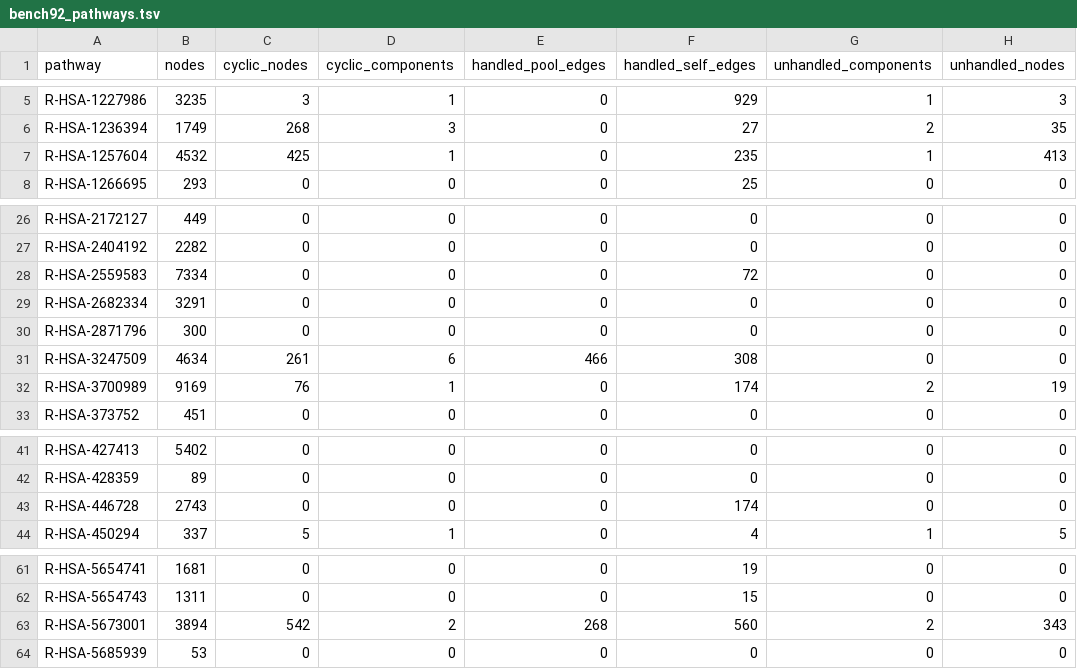
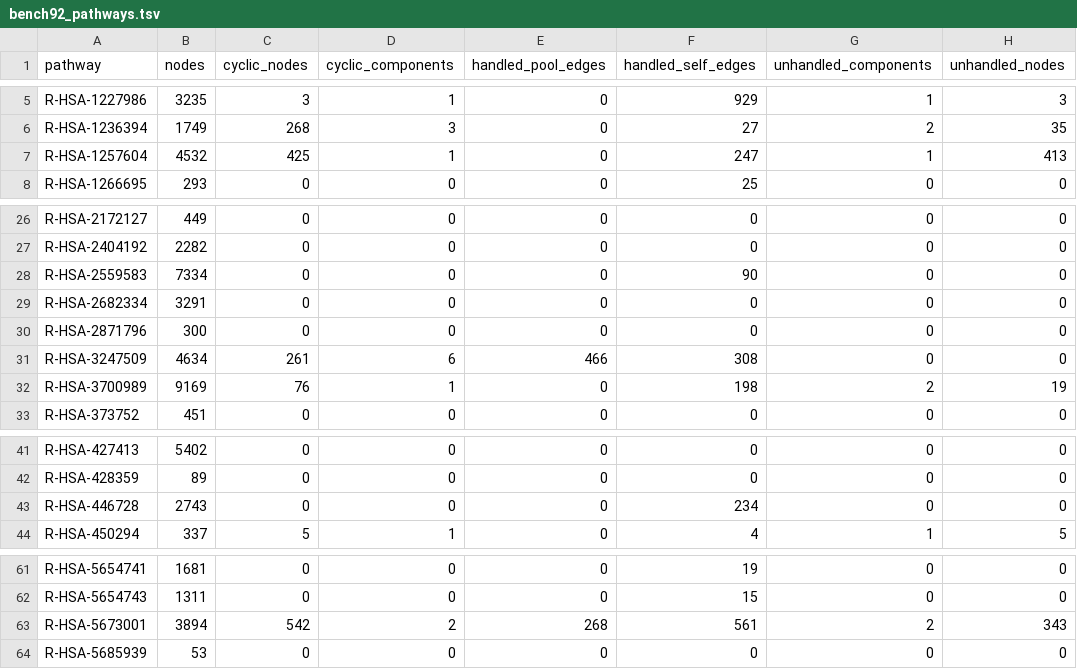
Before and after one commit to reactome/deltasignal, a TSV file: specs/097-loop-audit/bench92_pathways.tsv, drawn as a sheet; only a part is shown, gaps mark what is left out; the diff names each change by its address in the sheet, - before the commit and + after, or states it on an @@ line.

```diff
--- a/specs/097-loop-audit/bench92_pathways.tsv
+++ b/specs/097-loop-audit/bench92_pathways.tsv
-F7 (handled_self_edges): 235
+F7 (handled_self_edges): 247
-F28 (handled_self_edges): 72
+F28 (handled_self_edges): 90
-F32 (handled_self_edges): 174
+F32 (handled_self_edges): 198
-F43 (handled_self_edges): 174
+F43 (handled_self_edges): 234
-F63 (handled_self_edges): 560
+F63 (handled_self_edges): 561
```
Also changed, not shown: specs/097-loop-audit/sample101_pathways.tsv, 1 other file.
